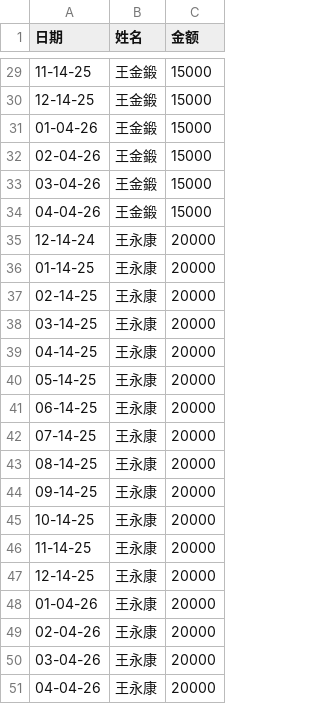
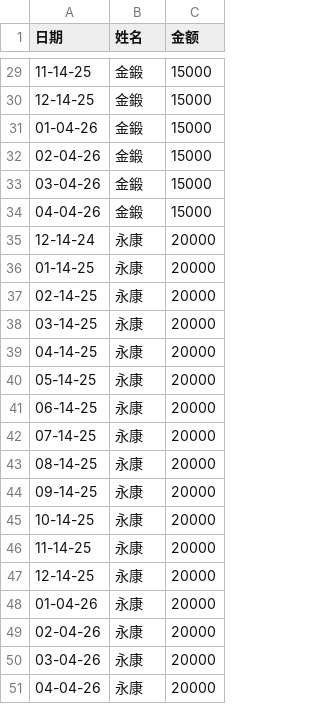
Before and after one commit to CharlesO55/dashboard_0, a CSV file: data/1_6 loans.csv, drawn as a sheet; only a part is shown, gaps mark what is left out; the diff covers the shown part only.

```diff
--- a/data/1_6 loans.csv
+++ b/data/1_6 loans.csv
@@ -29,23 +29,23 @@
-11-14-25,王金鍛,15000
-12-14-25,王金鍛,15000
-01-04-26,王金鍛,15000
-02-04-26,王金鍛,15000
-03-04-26,王金鍛,15000
-04-04-26,王金鍛,15000
-12-14-24,王永康,20000
-01-14-25,王永康,20000
-02-14-25,王永康,20000
-03-14-25,王永康,20000
-04-14-25,王永康,20000
-05-14-25,王永康,20000
-06-14-25,王永康,20000
-07-14-25,王永康,20000
-08-14-25,王永康,20000
-09-14-25,王永康,20000
-10-14-25,王永康,20000
-11-14-25,王永康,20000
-12-14-25,王永康,20000
-01-04-26,王永康,20000
-02-04-26,王永康,20000
-03-04-26,王永康,20000
-04-04-26,王永康,20000
+11-14-25,金鍛,15000
+12-14-25,金鍛,15000
+01-04-26,金鍛,15000
+02-04-26,金鍛,15000
+03-04-26,金鍛,15000
+04-04-26,金鍛,15000
+12-14-24,永康,20000
+01-14-25,永康,20000
+02-14-25,永康,20000
+03-14-25,永康,20000
+04-14-25,永康,20000
+05-14-25,永康,20000
+06-14-25,永康,20000
+07-14-25,永康,20000
+08-14-25,永康,20000
+09-14-25,永康,20000
+10-14-25,永康,20000
+11-14-25,永康,20000
+12-14-25,永康,20000
+01-04-26,永康,20000
+02-04-26,永康,20000
+03-04-26,永康,20000
+04-04-26,永康,20000
```
Also changed, not shown: 27 edited cells elsewhere in this file.
